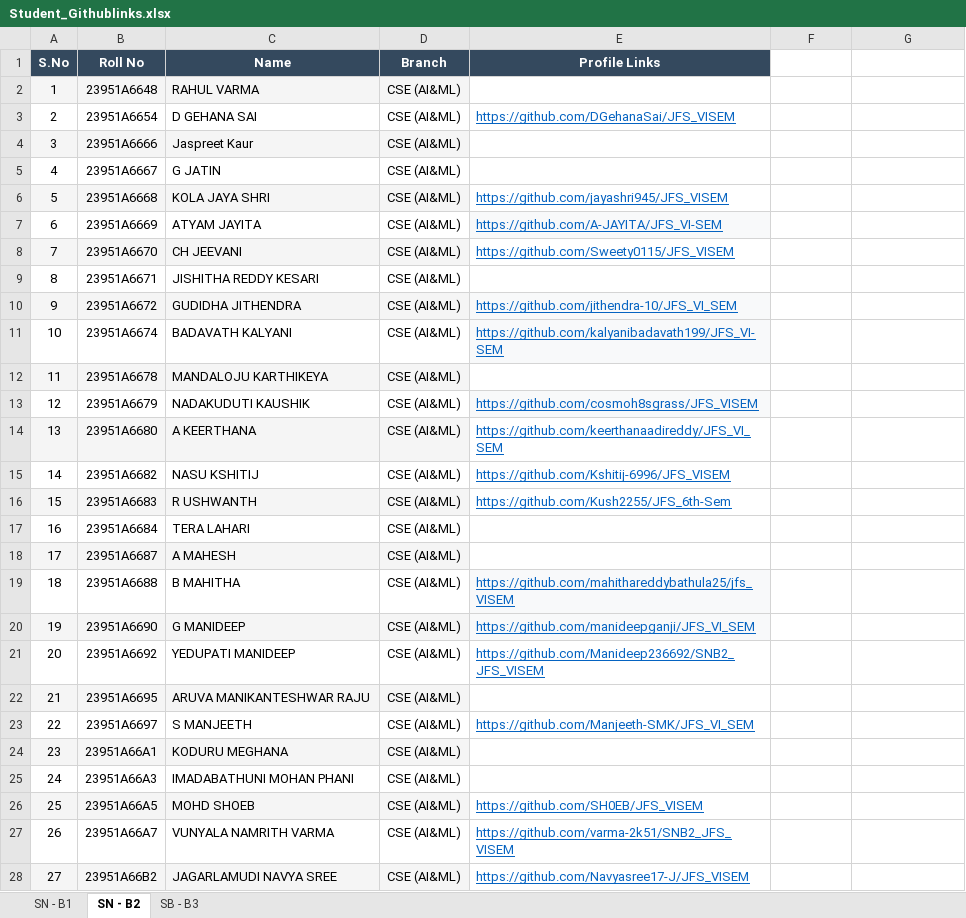
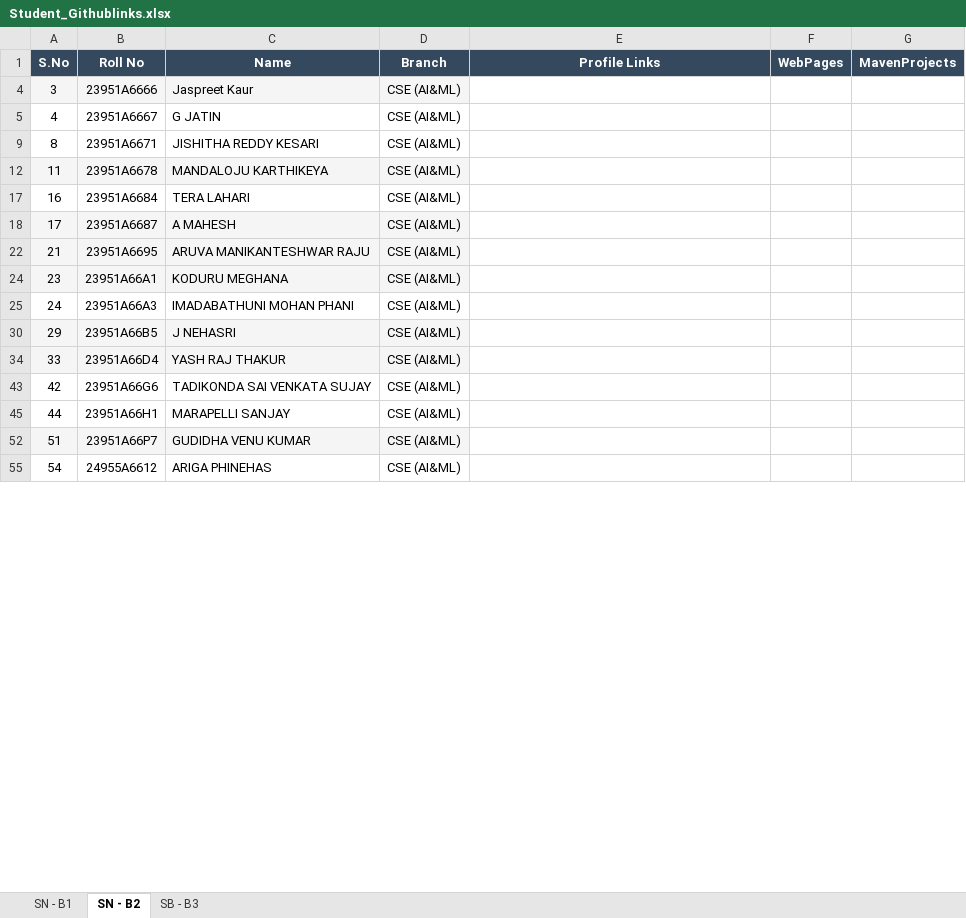
Before and after one commit to Mayuriblog/Student_Profiles, an Excel workbook: Student_Githublinks.xlsx, sheet SN - B2, drawn as a sheet; only a part is shown; the shorter side is filled out with more unchanged rows; values as stored, in another font and other column widths than the file's, no borders; the diff covers the shown part only; the diff names each change by its address in the sheet, - before the commit and + after, or states it on an @@ line.

Commit message:
Add files via upload

```diff
--- a/Student_Githublinks.xlsx (sheet SN - B2)
+++ b/Student_Githublinks.xlsx (sheet SN - B2)
-F1: (empty)
+F1: WebPages
-F1:G1 fill: none
+F1:G1 fill: #34495E
-G1: (empty)
+G1: MavenProjects
-row 2: 1 | 23951A6648 | RAHUL VARMA | CSE (AI&ML)
@@ row 3 hidden: 2 | 23951A6654 | D GEHANA SAI | CSE (AI&ML) | https://github.com/DGehanaSai/JFS_VISEM @@
@@ row 6 hidden: 5 | 23951A6668 | KOLA JAYA SHRI | CSE (AI&ML) | https://github.com/jayashri945/JFS_VISEM @@
@@ row 7 hidden: 6 | 23951A6669 | ATYAM JAYITA | CSE (AI&ML) | https://github.com/A-JAYITA/JFS_VI-SEM @@
@@ row 8 hidden: 7 | 23951A6670 | CH JEEVANI | CSE (AI&ML) | https://github.com/Sweety0115/JFS_VISEM @@
@@ row 10 hidden: 9 | 23951A6672 | GUDIDHA JITHENDRA | CSE (AI&ML) | https://github.com/jithendra-10/JFS_VI_SEM @@
@@ row 11 hidden: 10 | 23951A6674 | BADAVATH KALYANI | CSE (AI&ML) | https://github.com/kalyanibadavath199/JFS_VI-SEM @@
@@ row 13 hidden: 12 | 23951A6679 | NADAKUDUTI KAUSHIK | CSE (AI&ML) | https://github.com/cosmoh8sgrass/JFS_VISEM @@
@@ row 14 hidden: 13 | 23951A6680 | A KEERTHANA | CSE (AI&ML) | https://github.com/keerthanaadireddy/JFS_VI_SEM @@
@@ row 15 hidden: 14 | 23951A6682 | NASU KSHITIJ | CSE (AI&ML) | https://github.com/Kshitij-6996/JFS_VISEM @@
@@ row 16 hidden: 15 | 23951A6683 | R USHWANTH | CSE (AI&ML) | https://github.com/Kush2255/JFS_6th-Sem @@
@@ row 19 hidden: 18 | 23951A6688 | B MAHITHA | CSE (AI&ML) | https://github.com/mahithareddybathula25/jfs_VISEM @@
@@ row 20 hidden: 19 | 23951A6690 | G MANIDEEP | CSE (AI&ML) | https://github.com/manideepganji/JFS_VI_SEM @@
@@ row 21 hidden: 20 | 23951A6692 | YEDUPATI MANIDEEP | CSE (AI&ML) | https://github.com/Manideep236692/SNB2_JFS_VISEM @@
@@ row 23 hidden: 22 | 23951A6697 | S MANJEETH | CSE (AI&ML) | https://github.com/Manjeeth-SMK/JFS_VI_SEM @@
@@ row 26 hidden: 25 | 23951A66A5 | MOHD SHOEB | CSE (AI&ML) | https://github.com/SH0EB/JFS_VISEM @@
@@ row 27 hidden: 26 | 23951A66A7 | VUNYALA NAMRITH VARMA | CSE (AI&ML) | https://github.com/varma-2k51/SNB2_JFS_VISEM @@
@@ row 28 hidden: 27 | 23951A66B2 | JAGARLAMUDI NAVYA SREE | CSE (AI&ML) | https://github.com/Navyasree17-J/JFS_VISEM @@
```
Also changed, not shown: 7 removed rows, 48 hidden or unhidden rows and 1 edited cell elsewhere in this sheet, sheet SN - B1, sheet SB - B3, hidden cells.
